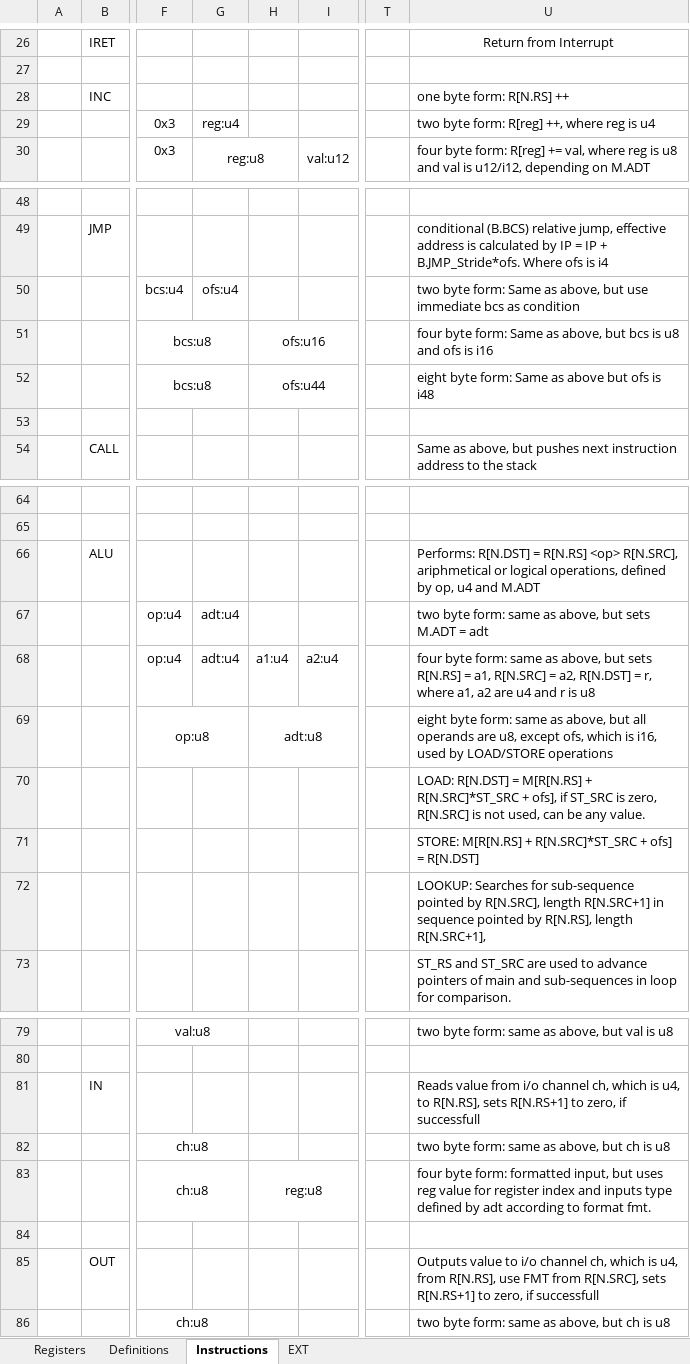
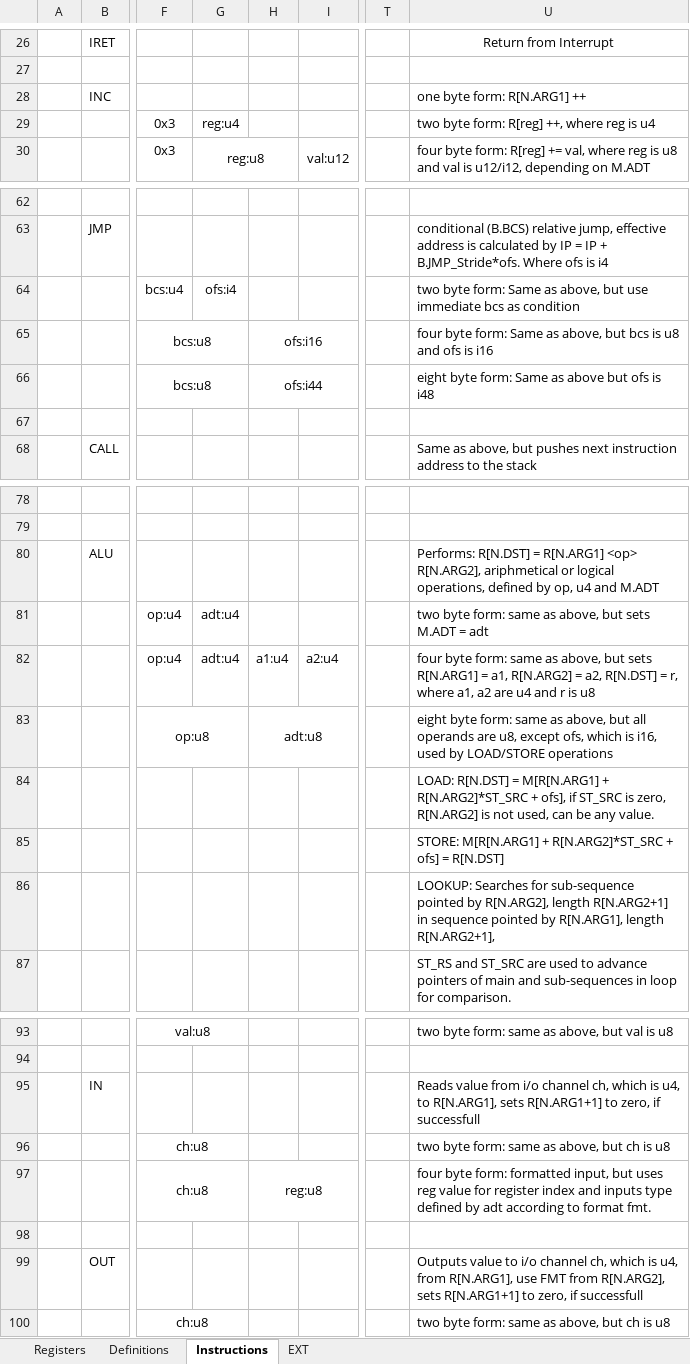
Before and after one commit to arg7/vcda, an Excel workbook: ISA.xlsx, sheet Instructions, drawn as a sheet; only a part is shown, gaps mark what is left out; values as stored, in another font and other column widths than the file's, no borders; addresses are those after the commit; the diff covers the shown part only; the diff names each change by its address in the sheet, - before the commit and + after, or states it on an @@ line.

```diff
--- a/ISA.xlsx (sheet Instructions)
+++ b/ISA.xlsx (sheet Instructions)
-U28: one byte form: R[N.RS] ++
+U28: one byte form: R[N.ARG1] ++
-G64: ofs:u4
+G64: ofs:i4
-H65: ofs:u16
+H65: ofs:i16
-H66: ofs:u44
+H66: ofs:i44
-U80: …R[N.DST] = R[N.RS] <op> R[N.SRC], ariphmetical or…
+U80: …R[N.DST] = R[N.ARG1] <op> R[N.ARG2], ariphmetical or…
-U82: …but sets R[N.RS] = a1, R[N.SRC] = a2,…
+U82: …but sets R[N.ARG1] = a1, R[N.ARG2] = a2,…
-U84: …R[N.DST] = M[R[N.RS] + R[N.SRC]*ST_SRC + ofs], if ST_SRC is zero, R[N.SRC] is not…
+U84: …R[N.DST] = M[R[N.ARG1] + R[N.ARG2]*ST_SRC + ofs], if ST_SRC is zero, R[N.ARG2] is not…
-U85: STORE: M[R[N.RS] + R[N.SRC]*ST_SRC + ofs]…
+U85: STORE: M[R[N.ARG1] + R[N.ARG2]*ST_SRC + ofs]…
-U86: …pointed by R[N.SRC], length R[N.SRC+1] in sequence pointed by R[N.RS], length R[N.SRC+1],
+U86: …pointed by R[N.ARG2], length R[N.ARG2+1] in sequence pointed by R[N.ARG1], length R[N.ARG2+1],
-U95: …u4, to R[N.RS], sets R[N.RS+1] to zero,…
+U95: …u4, to R[N.ARG1], sets R[N.ARG1+1] to zero,…
-U99: …u4, from R[N.RS], use FMT from R[N.SRC], sets R[N.RS+1] to zero,…
+U99: …u4, from R[N.ARG1], use FMT from R[N.ARG2], sets R[N.ARG1+1] to zero,…
```
Also changed, not shown: 14 added rows and 6 edited cells elsewhere in this sheet, sheet Definitions, sheet Registers, 4 other files.
